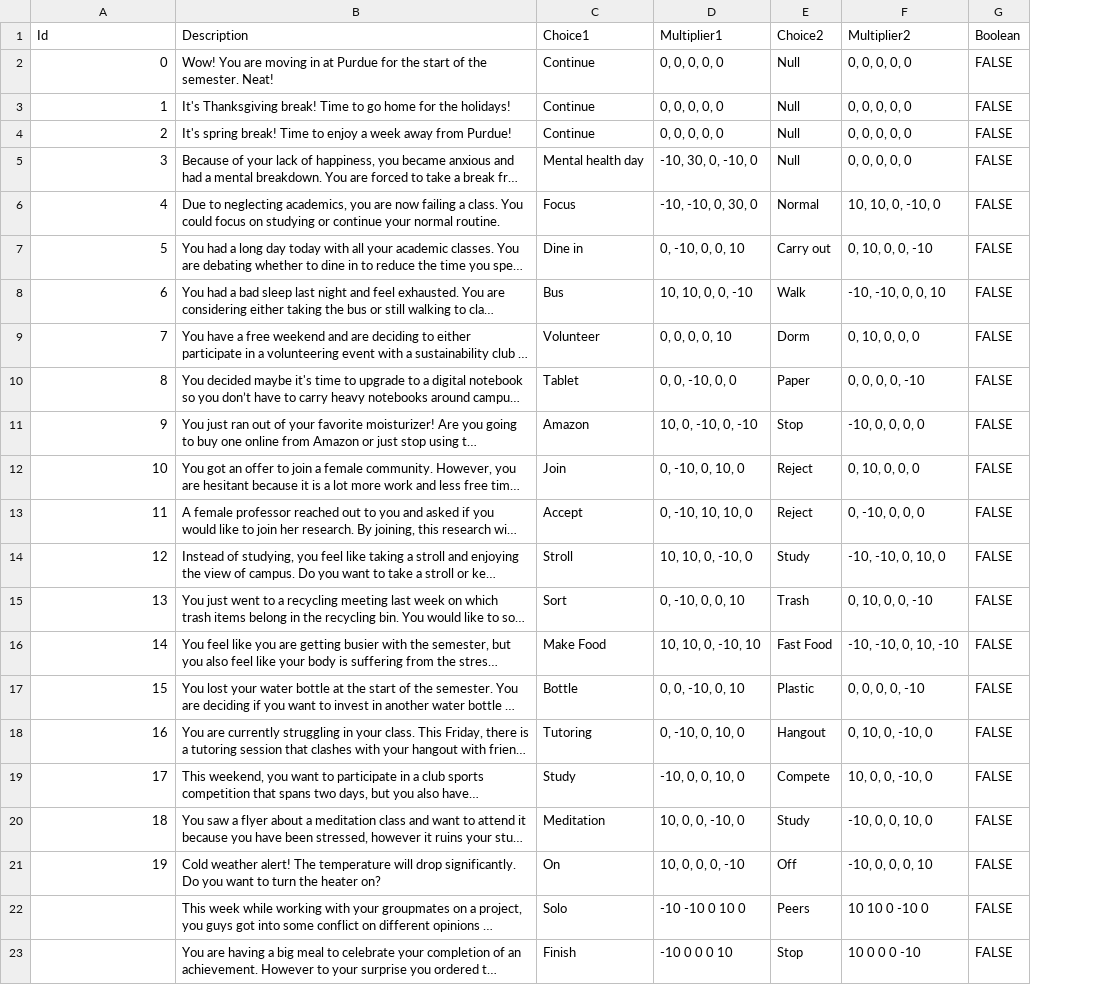
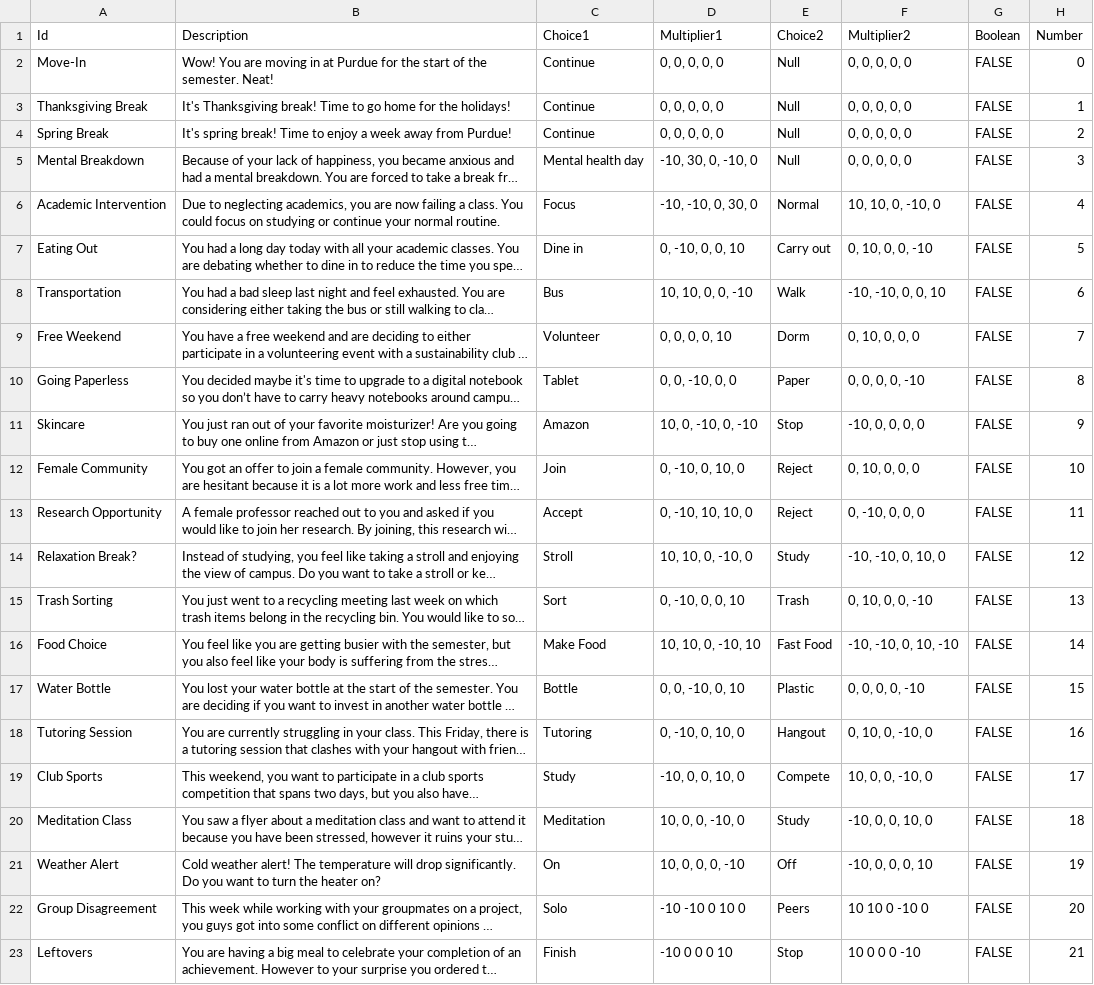
Before and after one commit to rgsierrav/PurdueEcoQuest, a CSV file: src/events.csv, drawn as a sheet; long unchanged cells end in …; the diff names each change by its address in the sheet, - before the commit and + after, or states it on an @@ line.

Commit message:
event titles

```diff
--- a/src/events.csv
+++ b/src/events.csv
+column H (Number), rows 2-23: 0 | 1 | 2 | 3 | 4 | 5 | 6 | 7 | 8 | 9 | 10 | 11 | 12 | 13 | 14 | 15 | 16 | 17 | 18 | 19 | 20 | 21
-A2 (Id): 0
+A2 (Id): Move-In
-A3 (Id): 1
+A3 (Id): Thanksgiving Break
-A4 (Id): 2
+A4 (Id): Spring Break
-A5 (Id): 3
+A5 (Id): Mental Breakdown
-A6 (Id): 4
+A6 (Id): Academic Intervention
-A7 (Id): 5
+A7 (Id): Eating Out
-A8 (Id): 6
+A8 (Id): Transportation
-A9 (Id): 7
+A9 (Id): Free Weekend
-A10 (Id): 8
+A10 (Id): Going Paperless
-A11 (Id): 9
+A11 (Id): Skincare
-A12 (Id): 10
+A12 (Id): Female Community
-A13 (Id): 11
+A13 (Id): Research Opportunity
-A14 (Id): 12
+A14 (Id): Relaxation Break?
-A15 (Id): 13
+A15 (Id): Trash Sorting
-A16 (Id): 14
+A16 (Id): Food Choice
-A17 (Id): 15
+A17 (Id): Water Bottle
-A18 (Id): 16
+A18 (Id): Tutoring Session
-A19 (Id): 17
+A19 (Id): Club Sports
-A20 (Id): 18
+A20 (Id): Meditation Class
-A21 (Id): 19
+A21 (Id): Weather Alert
-A22 (Id): (empty)
+A22 (Id): Group Disagreement
-A23 (Id): (empty)
+A23 (Id): Leftovers
```
Also changed, not shown: 1 other file.
